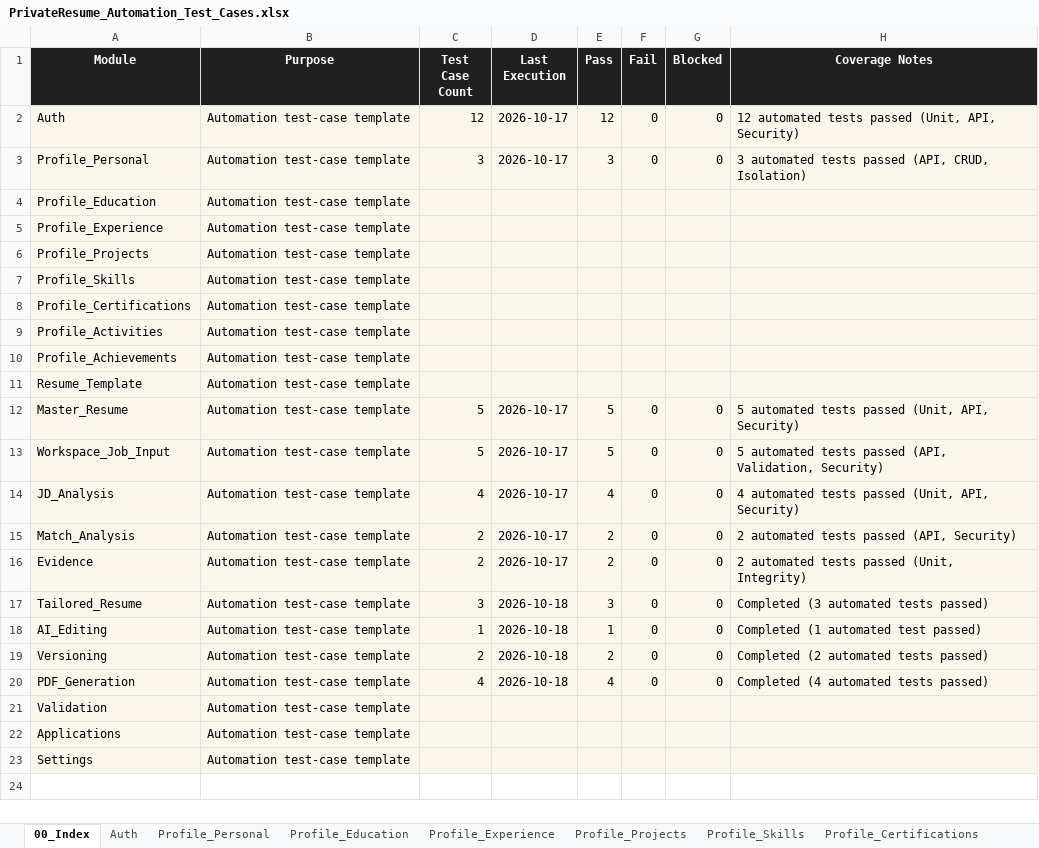
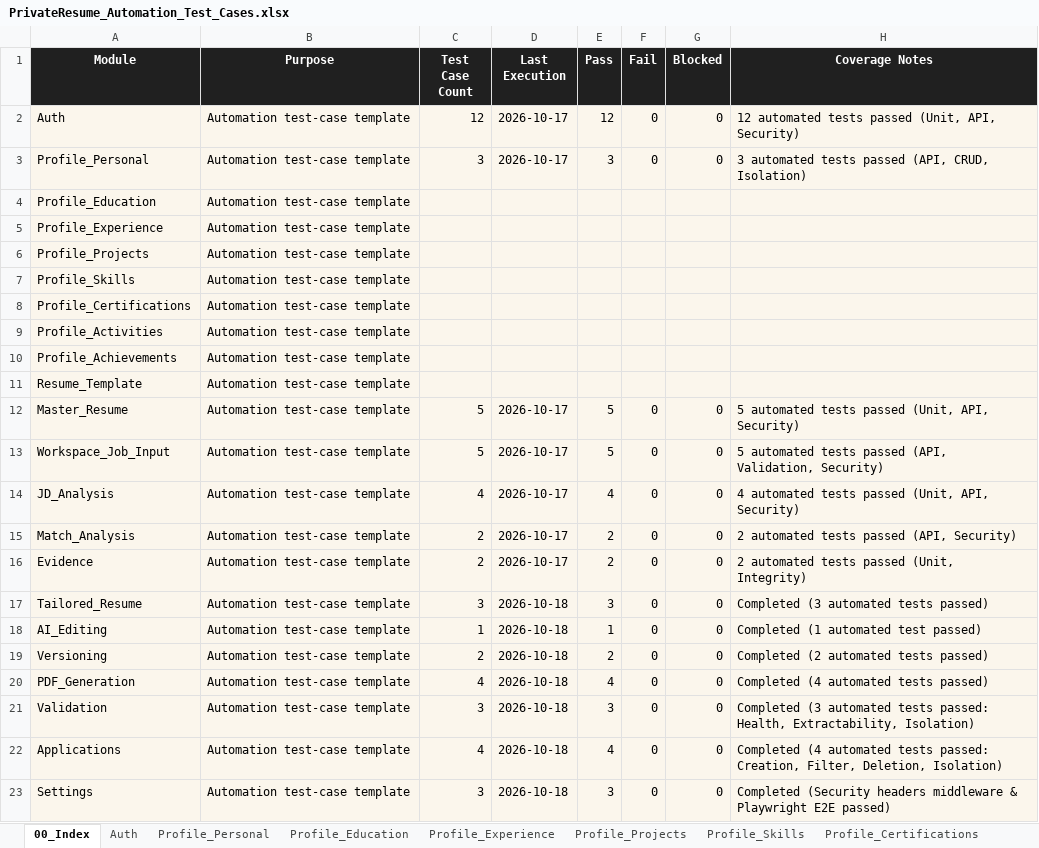
Before and after one commit to alfiya3022/Private-Resume, an Excel workbook: docs/PrivateResume_Automation_Test_Cases.xlsx, sheet 00_Index, drawn as a sheet; values as stored, in another font and other column widths than the file's, no borders; the diff names each change by its address in the sheet, - before the commit and + after, or states it on an @@ line.

```diff
--- a/docs/PrivateResume_Automation_Test_Cases.xlsx (sheet 00_Index)
+++ b/docs/PrivateResume_Automation_Test_Cases.xlsx (sheet 00_Index)
-C21 (Test Case Count): (empty)
+C21 (Test Case Count): 3
-D21:D23 (Last Execution): (empty)
+D21:D23 (Last Execution): 2026-10-18
-E21 (Pass): (empty)
+E21 (Pass): 3
-F21:F23 (Fail): (empty)
+F21:F23 (Fail): 0
-G21:G23 (Blocked): (empty)
+G21:G23 (Blocked): 0
-H21 (Coverage Notes): (empty)
+H21 (Coverage Notes): Completed (3 automated tests passed: Health, Extractability, Isolation)
-C22 (Test Case Count): (empty)
+C22 (Test Case Count): 4
-E22 (Pass): (empty)
+E22 (Pass): 4
-H22 (Coverage Notes): (empty)
+H22 (Coverage Notes): Completed (4 automated tests passed: Creation, Filter, Deletion, Isolation)
-C23 (Test Case Count): (empty)
+C23 (Test Case Count): 3
-E23 (Pass): (empty)
+E23 (Pass): 3
-H23 (Coverage Notes): (empty)
+H23 (Coverage Notes): Completed (Security headers middleware & Playwright E2E passed)
```
Also changed, not shown: docs/PrivateResume_Manual_Test_Cases.xlsx, 8 other files.
